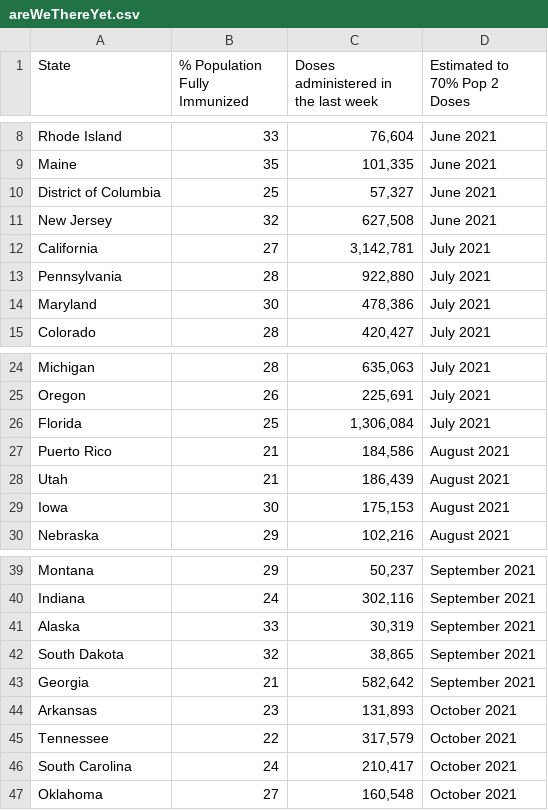
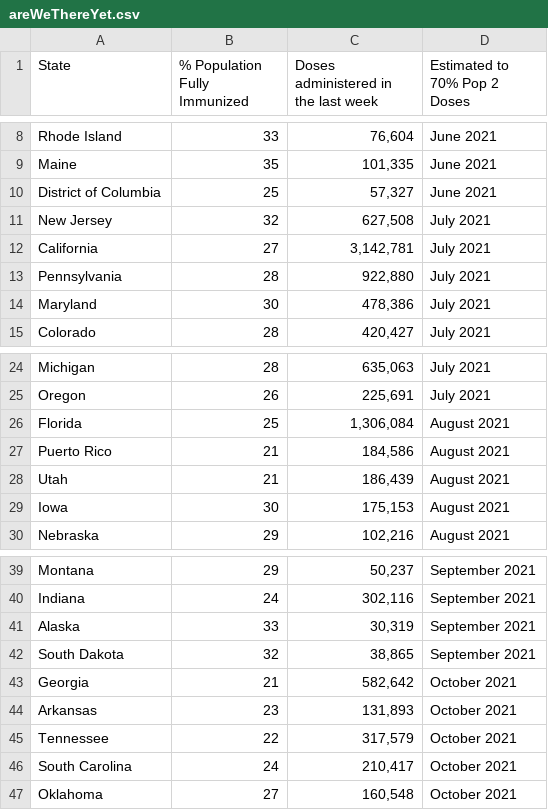
Before and after one commit to anesta95/veryWellVaccineDataTracker, a CSV file: chartData/areWeThereYet.csv, drawn as a sheet; only a part is shown, gaps mark what is left out.

```diff
--- a/chartData/areWeThereYet.csv
+++ b/chartData/areWeThereYet.csv
@@ -10,3 +10,3 @@ Maine,35,"  101,335",June 2021
 District of Columbia,25,"   57,327",June 2021
-New Jersey,32,"  627,508",June 2021
+New Jersey,32,"  627,508",July 2021
 California,27,"3,142,781",July 2021
@@ -25,3 +25,3 @@ Michigan,28,"  635,063",July 2021
 Oregon,26,"  225,691",July 2021
-Florida,25,"1,306,084",July 2021
+Florida,25,"1,306,084",August 2021
 Puerto Rico,21,"  184,586",August 2021
@@ -42,3 +42,3 @@ Alaska,33,"   30,319",September 2021
 South Dakota,32,"   38,865",September 2021
-Georgia,21,"  582,642",September 2021
+Georgia,21,"  582,642",October 2021
 Arkansas,23,"  131,893",October 2021
```
Also changed, not shown: chartData/supplyProjection.csv.
